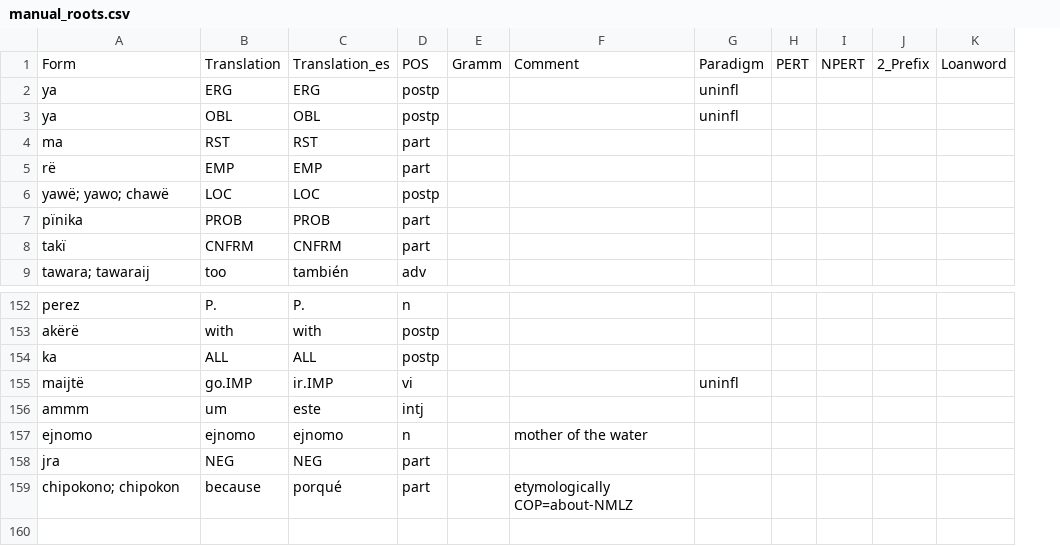
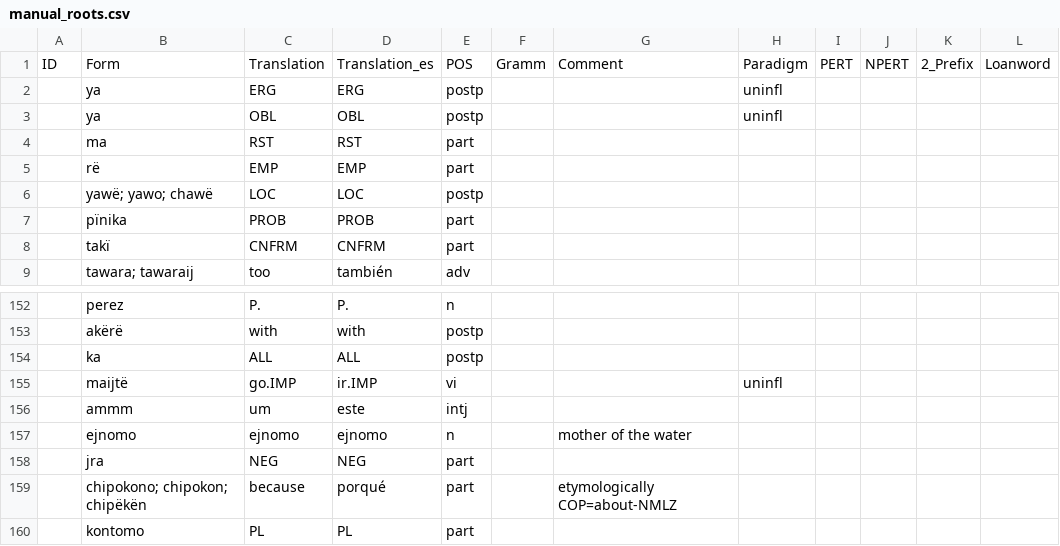
Before and after one commit to fmatter/uniparser-yawarana, a CSV file: data/manual_roots.csv, drawn as a sheet; only a part is shown, gaps mark what is left out; addresses are those after the commit; the diff names each change by its address in the sheet, - before the commit and + after, or states it on an @@ line.

Commit message:
=kontomo

```diff
--- a/data/manual_roots.csv
+++ b/data/manual_roots.csv
+column A, row 1: ID
-B159: chipokono; chipokon
+B159: chipokono; chipokon; chipëkën
+row 160:  | kontomo | PL | PL | part
```
Also changed, not shown: 7 other files.
